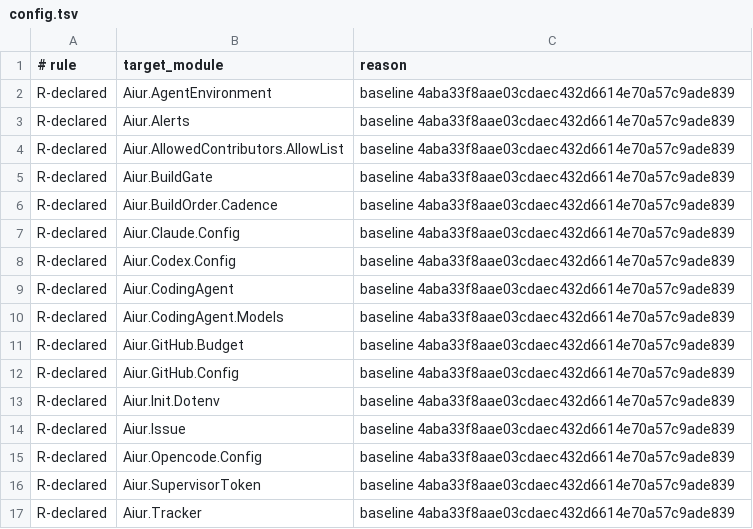
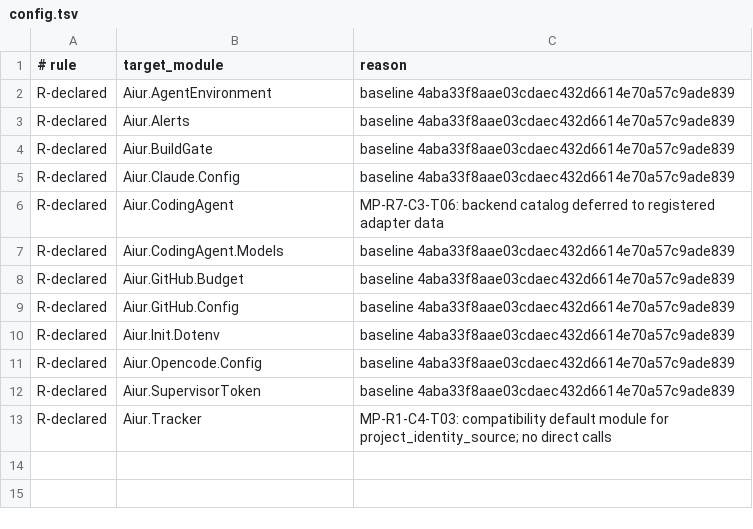
Before and after one commit to aiur-team/aiur, a TSV file: scripts/components/allowlist/config.tsv, drawn as a sheet.

Commit message:
Move feature policies out of config (#3576)

```diff
--- a/scripts/components/allowlist/config.tsv
+++ b/scripts/components/allowlist/config.tsv
@@ -3,8 +3,5 @@ R-declared	Aiur.AgentEnvironment	baseline 4aba33f8aae03cdaec432d6614e70a57c9ade8
 R-declared	Aiur.Alerts	baseline 4aba33f8aae03cdaec432d6614e70a57c9ade839
-R-declared	Aiur.AllowedContributors.AllowList	baseline 4aba33f8aae03cdaec432d6614e70a57c9ade839
 R-declared	Aiur.BuildGate	baseline 4aba33f8aae03cdaec432d6614e70a57c9ade839
-R-declared	Aiur.BuildOrder.Cadence	baseline 4aba33f8aae03cdaec432d6614e70a57c9ade839
 R-declared	Aiur.Claude.Config	baseline 4aba33f8aae03cdaec432d6614e70a57c9ade839
-R-declared	Aiur.Codex.Config	baseline 4aba33f8aae03cdaec432d6614e70a57c9ade839
-R-declared	Aiur.CodingAgent	baseline 4aba33f8aae03cdaec432d6614e70a57c9ade839
+R-declared	Aiur.CodingAgent	MP-R7-C3-T06: backend catalog deferred to registered adapter data
 R-declared	Aiur.CodingAgent.Models	baseline 4aba33f8aae03cdaec432d6614e70a57c9ade839
@@ -13,5 +10,4 @@ R-declared	Aiur.GitHub.Config	baseline 4aba33f8aae03cdaec432d6614e70a57c9ade839
 R-declared	Aiur.Init.Dotenv	baseline 4aba33f8aae03cdaec432d6614e70a57c9ade839
-R-declared	Aiur.Issue	baseline 4aba33f8aae03cdaec432d6614e70a57c9ade839
 R-declared	Aiur.Opencode.Config	baseline 4aba33f8aae03cdaec432d6614e70a57c9ade839
 R-declared	Aiur.SupervisorToken	baseline 4aba33f8aae03cdaec432d6614e70a57c9ade839
-R-declared	Aiur.Tracker	baseline 4aba33f8aae03cdaec432d6614e70a57c9ade839
+R-declared	Aiur.Tracker	MP-R1-C4-T03: compatibility default module for project_identity_source; no direct calls
```
Also changed, not shown: 26 other files.
